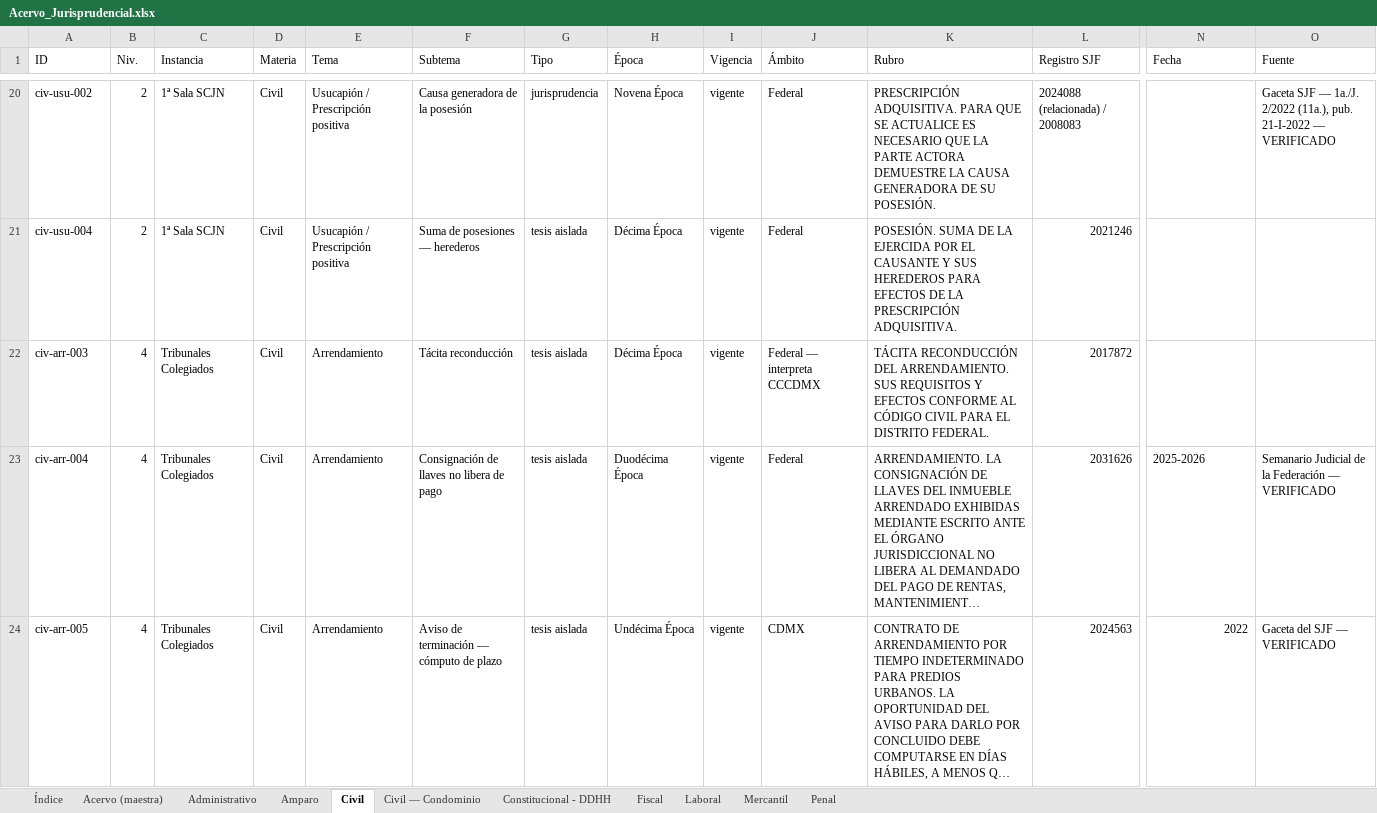
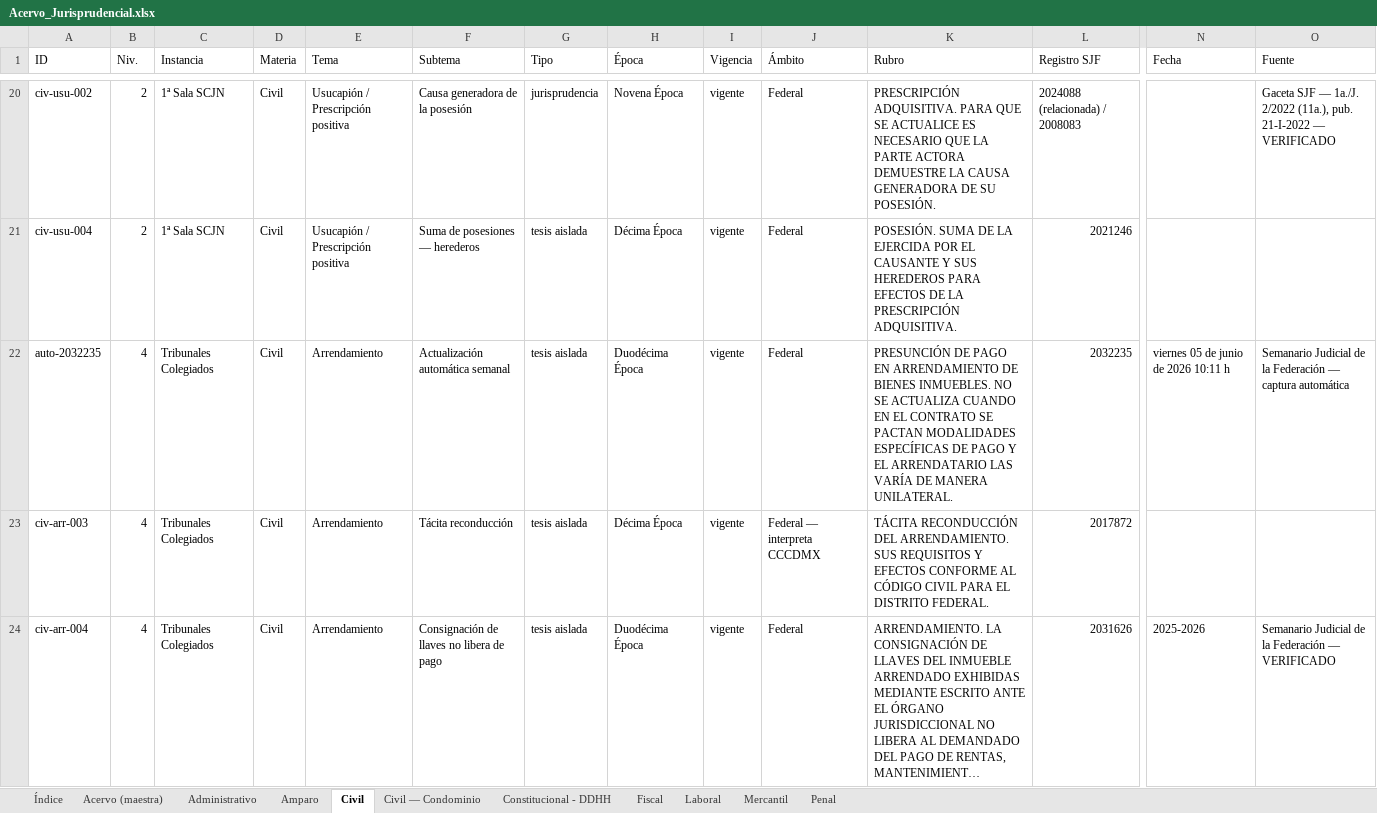
Before and after one commit to nanoalterno-nnosooner18/acervo-jurisprudencial, an Excel workbook: Acervo_Jurisprudencial.xlsx, sheet Civil, drawn as a sheet; only a part is shown, gaps mark what is left out; the shorter side is filled out with more unchanged rows; long unchanged cells end in …; values as stored, in another font and other column widths than the file's, no cell formats; rows hold the shown columns only; the diff names each change by its address in the sheet, - before the commit and + after, or states it on an @@ line.

```diff
--- a/Acervo_Jurisprudencial.xlsx (sheet Civil)
+++ b/Acervo_Jurisprudencial.xlsx (sheet Civil)
+row 22: auto-2032235 | 4 | Tribunales Colegiados | Civil | Arrendamiento | Actualización automática semanal | tesis aislada | Duodécima Época | vigente | Federal | PRESUNCIÓN DE PAGO EN ARRENDAMIENTO DE BIENES INMUEBLES. NO SE ACTUALIZA CUANDO EN EL CONTRATO SE PACTAN MODALIDADES ESPECÍFICAS DE PAGO Y EL ARRENDATARIO LAS VARÍA DE MANERA UNILATERAL. | 2032235 | viernes 05 de junio de 2026 10:11 h | Semanario Judicial de la Federación — captura automática
```
Also changed, not shown: sheet Administrativo, sheet Penal, sheet Acervo (maestra), sheet Índice, cell formats, 5 other files.
